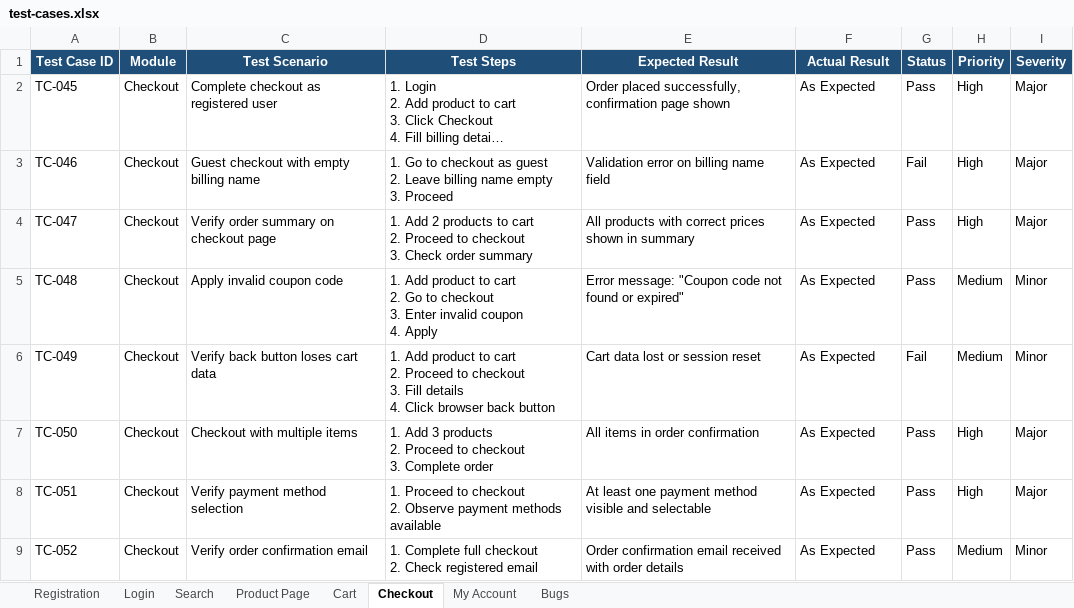
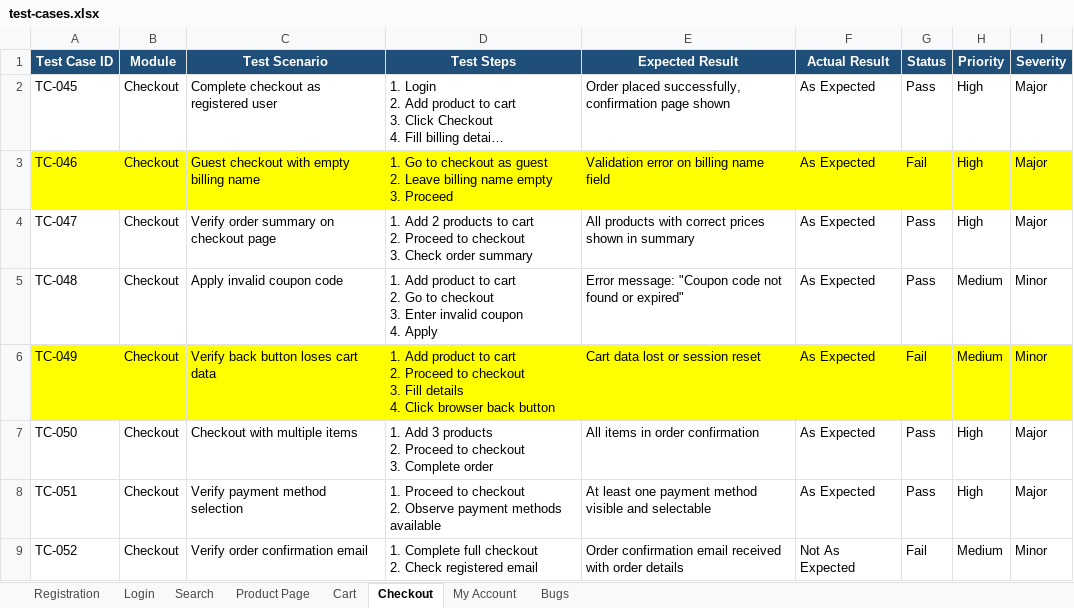
Before and after one commit to therajshivam/ecommerce-qa-automation, an Excel workbook: manual-testing/test-cases.xlsx, sheet Checkout, drawn as a sheet; long unchanged cells end in …; values as stored, in another font and other column widths than the file's, no borders; the diff names each change by its address in the sheet, - before the commit and + after, or states it on an @@ line.

```diff
--- a/manual-testing/test-cases.xlsx (sheet Checkout)
+++ b/manual-testing/test-cases.xlsx (sheet Checkout)
-A3:I3 fill: none
+A3:I3 fill: #FFFF00
-A6:I6 fill: none
+A6:I6 fill: #FFFF00
-F9 (Actual Result): As Expected
+F9 (Actual Result): Not As Expected
-G9 (Status): Pass
+G9 (Status): Fail
```
Also changed, not shown: sheet Registration, sheet Bugs, sheet Cart, sheet Login, sheet Search, sheet My Account, 1 more sheet, 5 other files.
